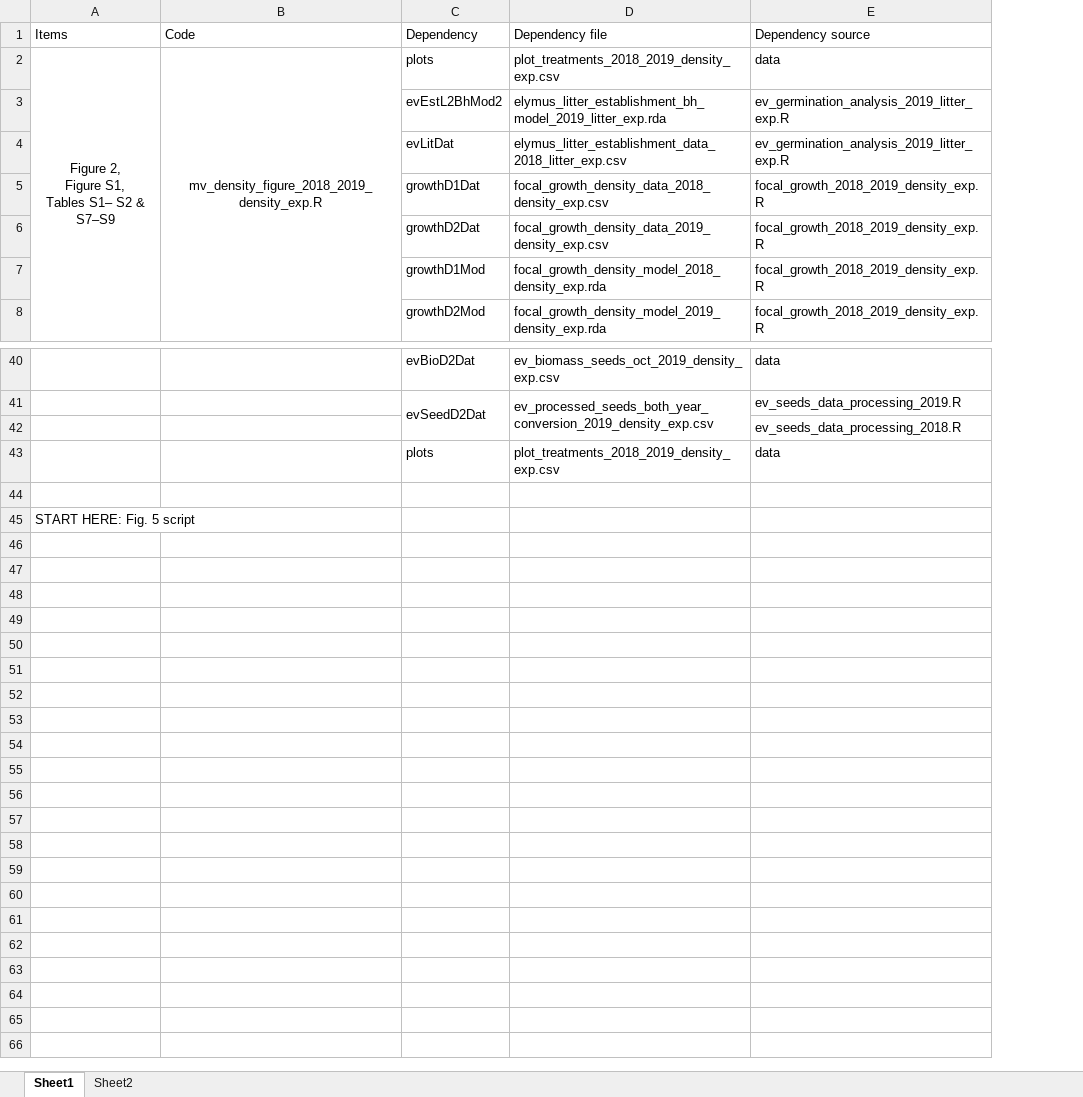
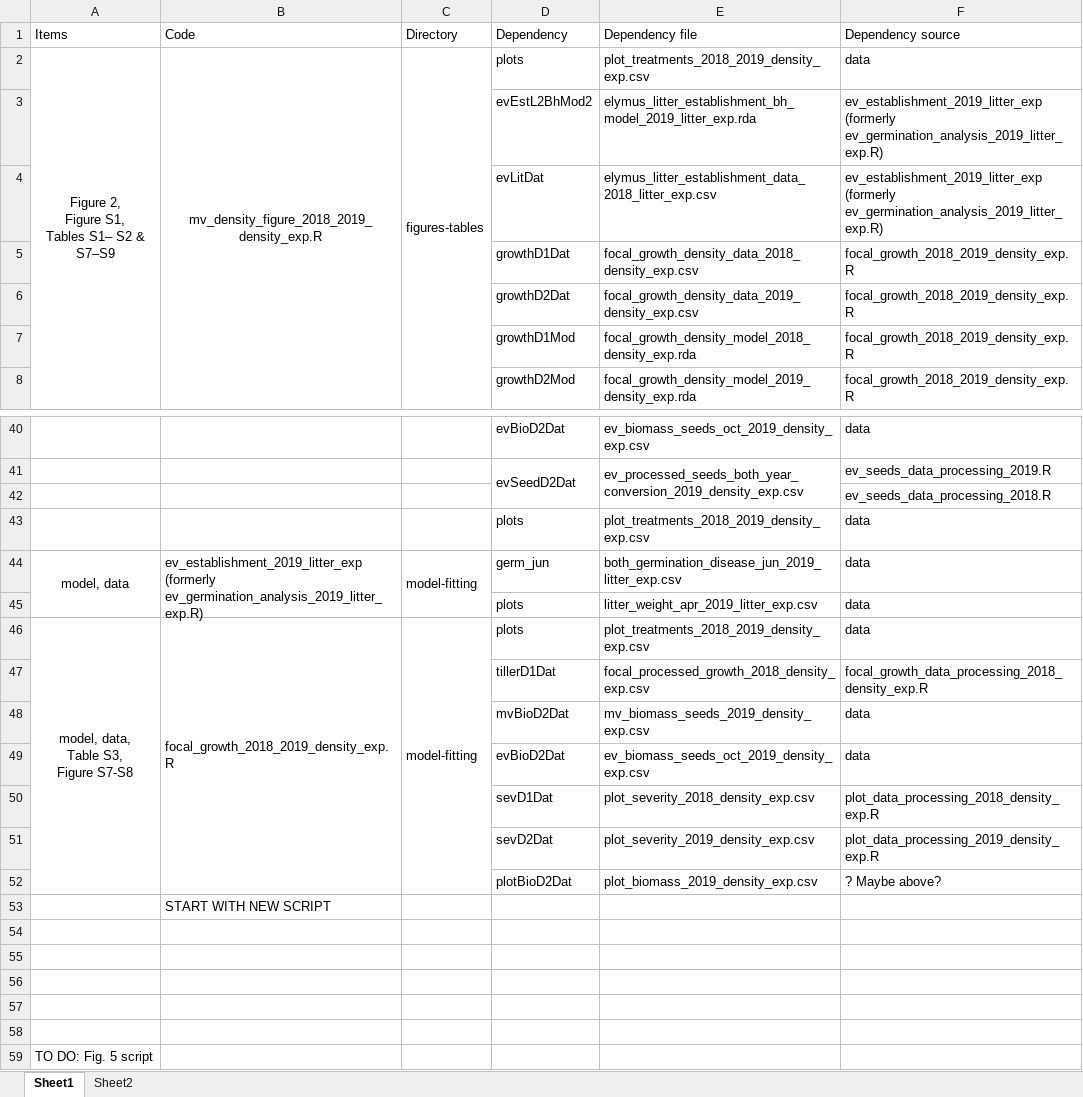
Before and after one commit to aekendig/microstegium-bipolaris, an Excel workbook: code_data_relationships.xlsx, sheet Sheet1, drawn as a sheet; only a part is shown, gaps mark what is left out; values as stored, in another font and other column widths than the file's, no borders; addresses are those after the commit; ↵ is a line break in a cell; the diff covers the shown part only; the diff names each change by its address in the sheet, - before the commit and + after, or states it on an @@ line.

```diff
--- a/code_data_relationships.xlsx (sheet Sheet1)
+++ b/code_data_relationships.xlsx (sheet Sheet1)
+column C (Directory), row 2: figures-tables
-F3:F4 (Dependency source): ev_germination_analysis_2019_litter_exp.R
+F3:F4 (Dependency source): ev_establishment_2019_litter_exp (formerly ev_germination_analysis_2019_litter_exp.R)
+row 44: model, data | ev_establishment_2019_litter_exp ↵ (formerly ev_germination_analysis_2019_litter_exp.R) | model-fitting | germ_jun | both_germination_disease_jun_2019_litter_exp.csv | data
+row 45:  |  |  | plots | litter_weight_apr_2019_litter_exp.csv | data
+row 46: model, data, ↵ Table S3, ↵ Figure S7-S8 | focal_growth_2018_2019_density_exp.R | model-fitting | plots | plot_treatments_2018_2019_density_exp.csv | data
+row 47:  |  |  | tillerD1Dat | focal_processed_growth_2018_density_exp.csv | focal_growth_data_processing_2018_density_exp.R
+row 48:  |  |  | mvBioD2Dat | mv_biomass_seeds_2019_density_exp.csv | data
+row 49:  |  |  | evBioD2Dat | ev_biomass_seeds_oct_2019_density_exp.csv | data
+row 50:  |  |  | sevD1Dat | plot_severity_2018_density_exp.csv | plot_data_processing_2018_density_exp.R
+row 51:  |  |  | sevD2Dat | plot_severity_2019_density_exp.csv | plot_data_processing_2019_density_exp.R
+row 52:  |  |  | plotBioD2Dat | plot_biomass_2019_density_exp.csv | ? Maybe above?
+row 53:  | START WITH NEW SCRIPT
+row 55: (empty)
+row 56: (empty)
+row 57: (empty)
+row 58: (empty)
-A59 (Items): START HERE: Fig. 5 script
+A59 (Items): TO DO: Fig. 5 script
```
Also changed, not shown: 1 moved row and merged cells elsewhere in this sheet, 8 other files.
